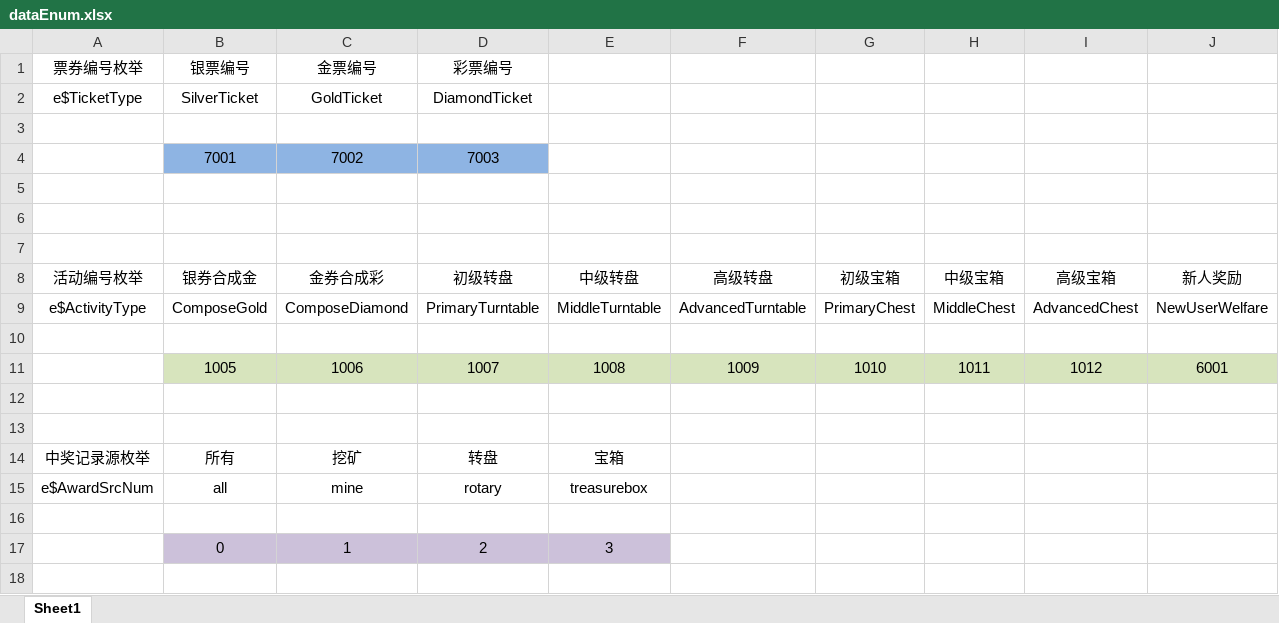
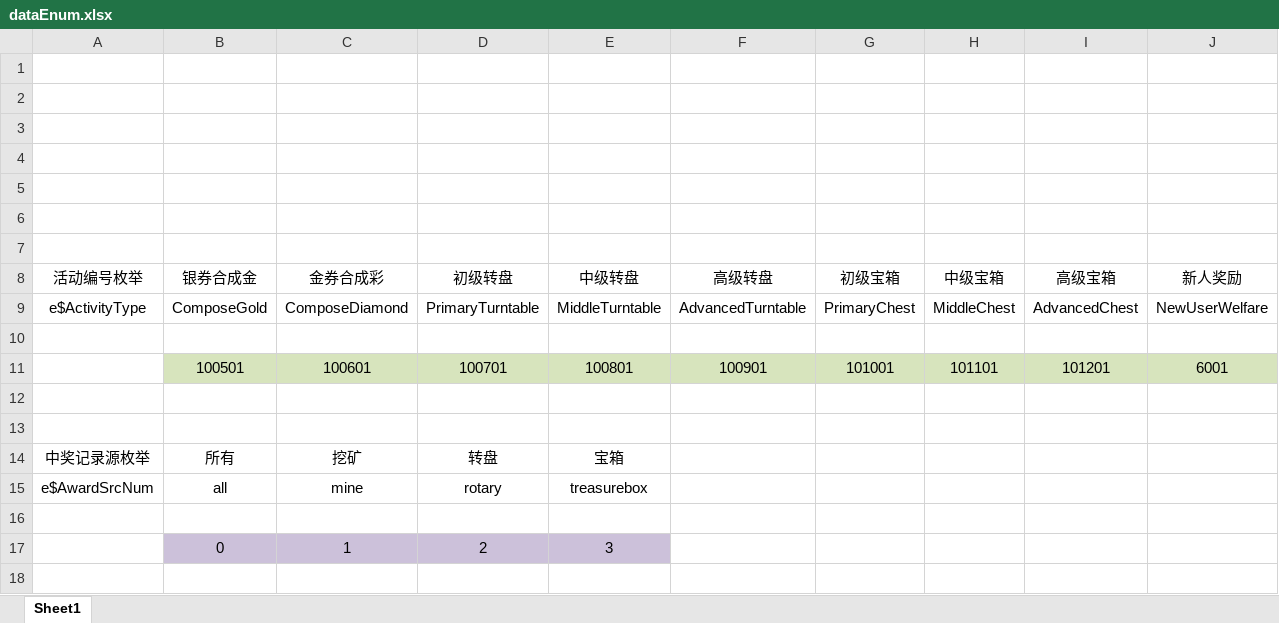
Before and after one commit to kong2630929821/wallet_game, an Excel workbook: src/earn/client/app/xls/dataEnum.xlsx, sheet Sheet1, drawn as a sheet; only a part is shown; values as stored, in another font and other column widths than the file's, no borders; removed rows and columns are numbered as before the commit, all else as after; the diff names each change by its address in the sheet, - before the commit and + after, or states it on an @@ line.

```diff
--- a/src/earn/client/app/xls/dataEnum.xlsx (sheet Sheet1)
+++ b/src/earn/client/app/xls/dataEnum.xlsx (sheet Sheet1)
-row 1: 票券编号枚举 | 银票编号 | 金票编号 | 彩票编号
-row 2: e$TicketType | SilverTicket | GoldTicket | DiamondTicket
-row 2:  | 7001 | 7002 | 7003
+row 2: (empty)
-B2:D2 fill: #8EB4E3
+B2:D2 fill: none
+row 3: (empty)
+row 4: (empty)
-row 11:  | 1005 | 1006 | 1007 | 1008 | 1009 | 1010 | 1011 | 1012 | 6001
+row 11:  | 100501 | 100601 | 100701 | 100801 | 100901 | 101001 | 101101 | 101201 | 6001
```
Also changed, not shown: src/earn/client/app/xls/dataCfg.xlsx, src/earn/xlsx/awardCfg.xlsx, 26 other files.
